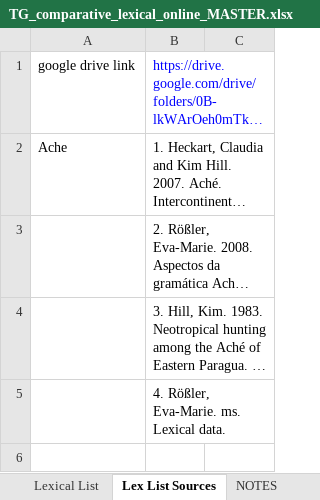
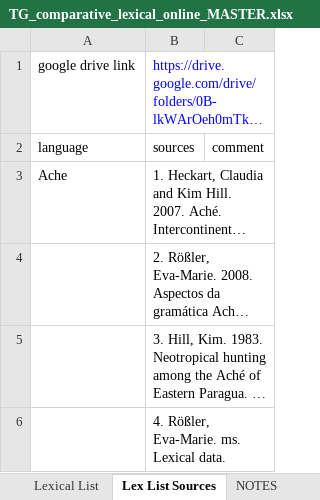
Before and after one commit to lexedata/lexedata, an Excel workbook: lexicaldata/database/TG_comparative_lexical_online_MASTER.xlsx, sheet Lex List Sources, drawn as a sheet; only a part is shown; the shorter side is filled out with more unchanged rows; long unchanged cells end in …; values as stored, in another font and other column widths than the file's, no borders; charts and pictures not drawn; the diff covers the shown part only; the diff names each change by its address in the sheet, - before the commit and + after, or states it on an @@ line.

```diff
--- a/lexicaldata/database/TG_comparative_lexical_online_MASTER.xlsx (sheet Lex List Sources)
+++ b/lexicaldata/database/TG_comparative_lexical_online_MASTER.xlsx (sheet Lex List Sources)
+row 2: language | sources | comment
```
Also changed, not shown: 12 added rows, 2 removed rows and 6 edited cells elsewhere in this sheet, sheet Lexical List, sheet Cleanup, other sheet tabs, charts or pictures, 2 other files.
